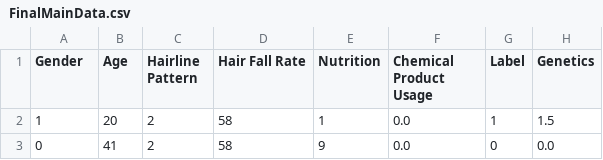
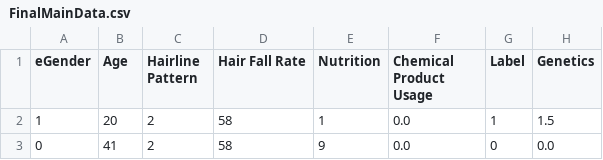
Before and after one commit to GiriHridaya319/KnowYourHair, a CSV file: dataset/main dataset/FinalMainData.csv, drawn as a sheet; only a part is shown; the diff names each change by its address in the sheet, - before the commit and + after, or states it on an @@ line.

```diff
--- a/dataset/main dataset/FinalMainData.csv
+++ b/dataset/main dataset/FinalMainData.csv
-A1: Gender
+A1: eGender
```
Also changed, not shown: 5 other files.
